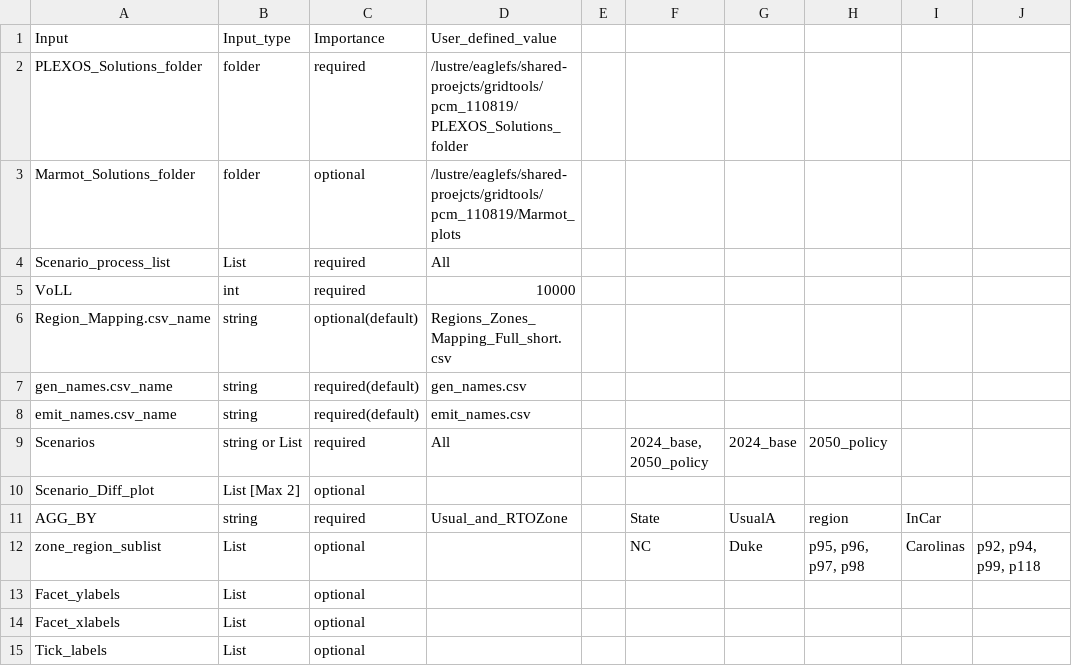
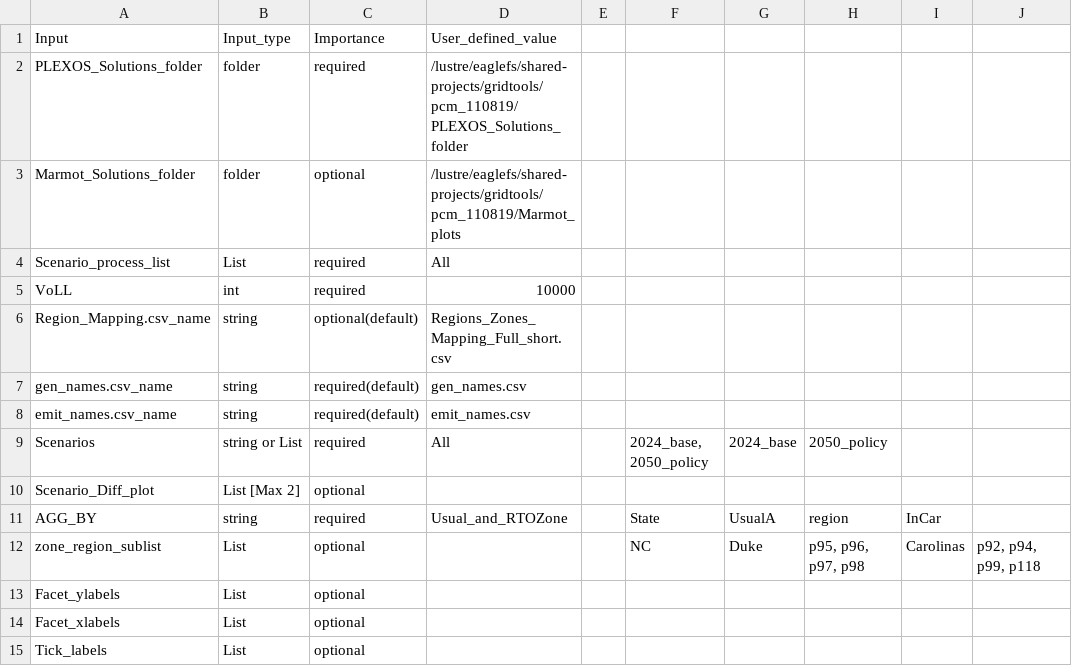
Before and after one commit to NREL/Marmot, a CSV file: marmot/Marmot_user_defined_inputs.csv, drawn as a sheet; only a part is shown; the diff names each change by its address in the sheet, - before the commit and + after, or states it on an @@ line.

Commit message:
update user defined inputs

```diff
--- a/marmot/Marmot_user_defined_inputs.csv
+++ b/marmot/Marmot_user_defined_inputs.csv
-D2: /lustre/eaglefs/shared-proejcts/gridtools/pcm_110819/PLEXOS_Solutions_folder
+D2: /lustre/eaglefs/shared-projects/gridtools/pcm_110819/PLEXOS_Solutions_folder
-D3: /lustre/eaglefs/shared-proejcts/gridtools/pcm_110819/Marmot_plots
+D3: /lustre/eaglefs/shared-projects/gridtools/pcm_110819/Marmot_plots
```
